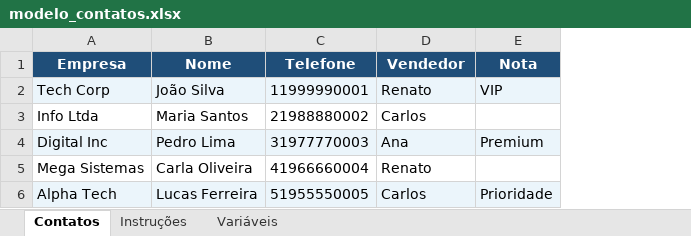
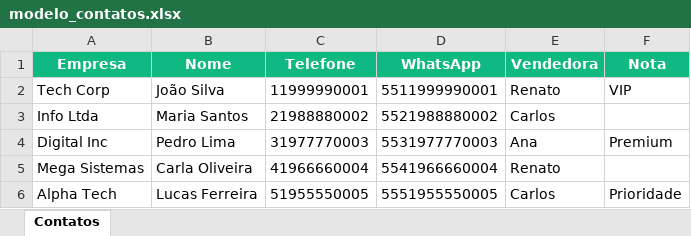
Before and after one commit to Du-Mt-2026/Mtech-central, an Excel workbook: public/templates/modelo_contatos.xlsx, sheet Contatos, drawn as a sheet; values as stored, in another font and other column widths than the file's, no borders; addresses are those after the commit; the diff names each change by its address in the sheet, - before the commit and + after, or states it on an @@ line.

Commit message:
feat: emoji picker, preview scroll fix, WhatsApp column in contact template

```diff
--- a/public/templates/modelo_contatos.xlsx (sheet Contatos)
+++ b/public/templates/modelo_contatos.xlsx (sheet Contatos)
-sheet tab: Instruções
-sheet tab: Variáveis
+column D (WhatsApp), rows 2-6: 5511999990001 | 5521988880002 | 5531977770003 | 5541966660004 | 5551955550005
-A1:C1 fill: #1F4E79
+A1:C1 fill: #10B981
-E1: Vendedor
+E1: Vendedora
-E1:F1 fill: #1F4E79
+E1:F1 fill: #10B981
-A2:C2 fill: #EBF5FB
+A2:C2 fill: none
-E2:F2 fill: #EBF5FB
+E2:F2 fill: none
-A4:C4 fill: #EBF5FB
+A4:C4 fill: none
-E4:F4 fill: #EBF5FB
+E4:F4 fill: none
-A6:C6 fill: #EBF5FB
+A6:C6 fill: none
-E6:F6 fill: #EBF5FB
+E6:F6 fill: none
```
Also changed, not shown: 2 other files.
